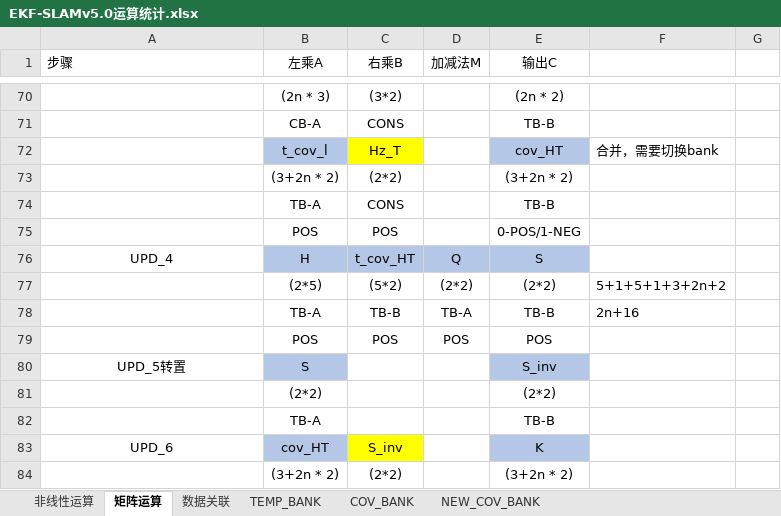
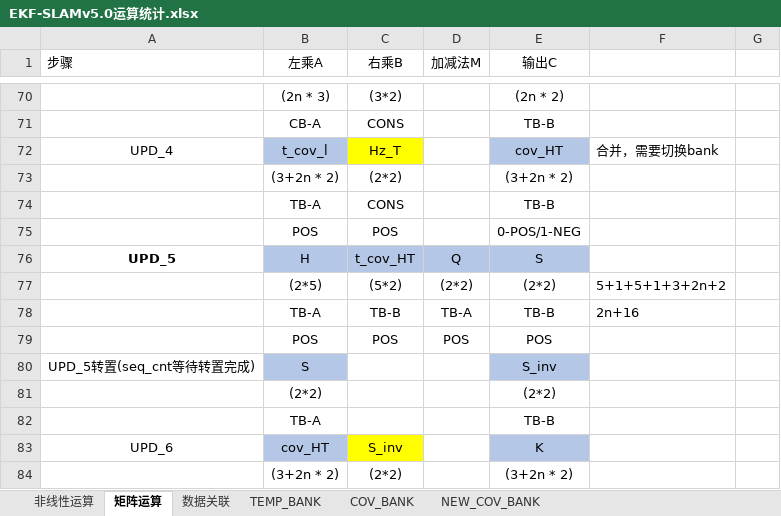
Before and after one commit to olokevin/EKF-SLAM-RTL, an Excel workbook: EKF-SLAMv5.0运算统计.xlsx, sheet 矩阵运算, drawn as a sheet; only a part is shown, gaps mark what is left out; values as stored, in another font and other column widths than the file's, no borders; charts and pictures not drawn; the diff names each change by its address in the sheet, - before the commit and + after, or states it on an @@ line.

```diff
--- a/EKF-SLAMv5.0运算统计.xlsx (sheet 矩阵运算)
+++ b/EKF-SLAMv5.0运算统计.xlsx (sheet 矩阵运算)
-A72 (步骤): (empty)
+A72 (步骤): UPD_4
-A76 (步骤): UPD_4
+A76 (步骤): UPD_5
-A76 bold: off
+A76 bold: on
-A80 (步骤): UPD_5转置
+A80 (步骤): UPD_5转置(seq_cnt等待转置完成)
```
Also changed, not shown: charts or pictures, EKF-SLAM时序图.xlsx, 10 other files.
